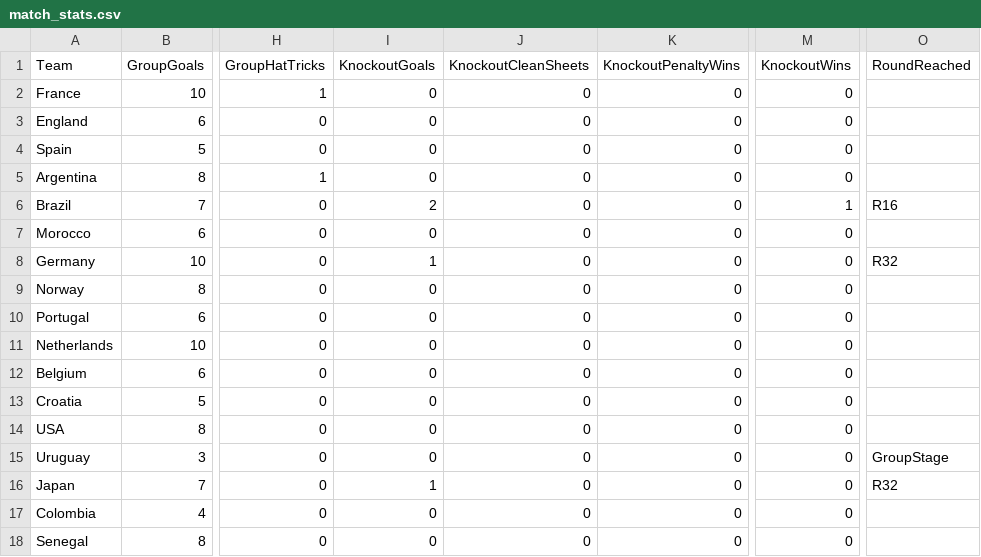
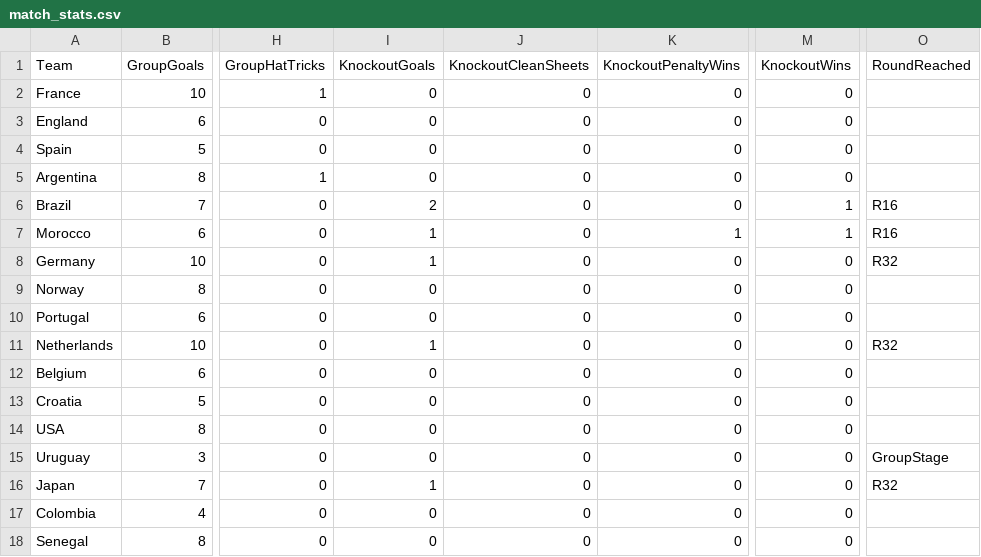
Before and after one commit to oisincarroll296/wc2026-sweepstake-BSC, a CSV file: data/match_stats.csv, drawn as a sheet; only a part is shown, gaps mark what is left out; the diff names each change by its address in the sheet, - before the commit and + after, or states it on an @@ line.

```diff
--- a/data/match_stats.csv
+++ b/data/match_stats.csv
-I7 (KnockoutGoals): 0
+I7 (KnockoutGoals): 1
-K7 (KnockoutPenaltyWins): 0
+K7 (KnockoutPenaltyWins): 1
-M7 (KnockoutWins): 0
+M7 (KnockoutWins): 1
-O7 (RoundReached): (empty)
+O7 (RoundReached): R16
-I11 (KnockoutGoals): 0
+I11 (KnockoutGoals): 1
-O11 (RoundReached): (empty)
+O11 (RoundReached): R32
```
Also changed, not shown: data/match_results.csv, data/score_history.csv.
